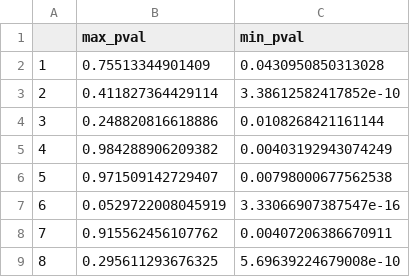
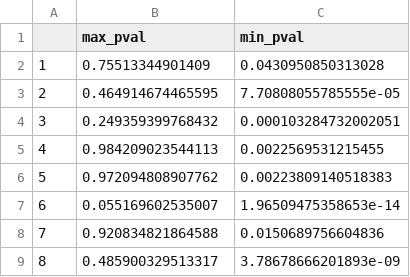
Before and after one commit to sadpepep/2014-and-2022.-How-sanctions-affect-the-volatility-of-the-Russian-companies-, a CSV file: GARCH-X min max pvalues for 8 periods; YEARLY.csv, drawn as a sheet.

```diff
--- a/GARCH-X min max pvalues for 8 periods; YEARLY.csv
+++ b/GARCH-X min max pvalues for 8 periods; YEARLY.csv
@@ -2,8 +2,8 @@
 "1",0.75513344901409,0.0430950850313028
-"2",0.411827364429114,3.38612582417852e-10
-"3",0.248820816618886,0.0108268421161144
-"4",0.984288906209382,0.00403192943074249
-"5",0.971509142729407,0.00798000677562538
-"6",0.0529722008045919,3.33066907387547e-16
-"7",0.915562456107762,0.00407206386670911
-"8",0.295611293676325,5.69639224679008e-10
+"2",0.464914674465595,7.70808055785555e-05
+"3",0.249359399768432,0.000103284732002051
+"4",0.984209023544113,0.0022569531215455
+"5",0.972094808907762,0.00223809140518383
+"6",0.055169602535007,1.96509475358653e-14
+"7",0.920834821864588,0.0150689756604836
+"8",0.485900329513317,3.78678666201893e-09
```
Also changed, not shown: 27 other files.
